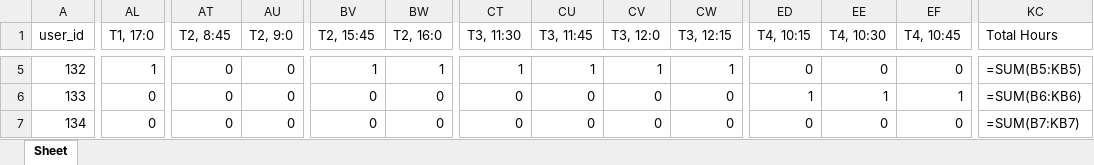
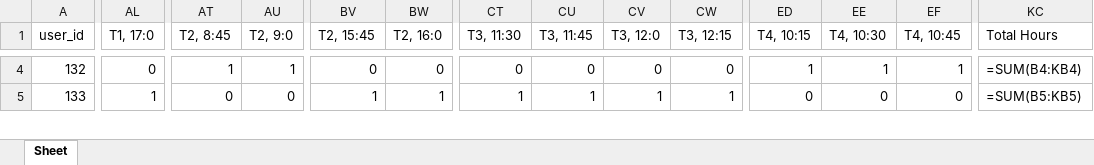
Before and after one commit to Dr-SIRM/project-x, an Excel workbook: Einsatzplan.xlsx, sheet Sheet, drawn as a sheet; only a part is shown, gaps mark what is left out; values as stored, in another font and other column widths than the file's, no cell formats; formulas without a stored value are shown as written; removed rows and columns are numbered as before the commit, all else as after; rows hold the shown columns only; the diff covers the shown part only; the diff names each change by its address in the sheet, - before the commit and + after, or states it on an @@ line.

```diff
--- a/Einsatzplan.xlsx (sheet Sheet)
+++ b/Einsatzplan.xlsx (sheet Sheet)
-AL4 (T1, 17:0): 1
+AL4 (T1, 17:0): 0
-AT4 (T2, 8:45): 0
+AT4 (T2, 8:45): 1
-AU4 (T2, 9:0): 0
+AU4 (T2, 9:0): 1
-BV4 (T2, 15:45): 1
+BV4 (T2, 15:45): 0
-BW4 (T2, 16:0): 1
+BW4 (T2, 16:0): 0
-CT4 (T3, 11:30): 1
+CT4 (T3, 11:30): 0
-CU4 (T3, 11:45): 1
+CU4 (T3, 11:45): 0
-CV4 (T3, 12:0): 1
+CV4 (T3, 12:0): 0
-CW4 (T3, 12:15): 1
+CW4 (T3, 12:15): 0
-ED4 (T4, 10:15): 0
+ED4 (T4, 10:15): 1
-EE4 (T4, 10:30): 0
+EE4 (T4, 10:30): 1
-EF4 (T4, 10:45): 0
+EF4 (T4, 10:45): 1
-KC4 (Total Hours): =SUM(B5:KB5)
+KC4 (Total Hours): =SUM(B4:KB4)
-AL5 (T1, 17:0): 0
+AL5 (T1, 17:0): 1
-BV5 (T2, 15:45): 0
+BV5 (T2, 15:45): 1
-BW5 (T2, 16:0): 0
+BW5 (T2, 16:0): 1
-CT5 (T3, 11:30): 0
+CT5 (T3, 11:30): 1
-CU5 (T3, 11:45): 0
+CU5 (T3, 11:45): 1
-CV5 (T3, 12:0): 0
+CV5 (T3, 12:0): 1
-CW5 (T3, 12:15): 0
+CW5 (T3, 12:15): 1
-ED5 (T4, 10:15): 1
+ED5 (T4, 10:15): 0
-EE5 (T4, 10:30): 1
+EE5 (T4, 10:30): 0
-EF5 (T4, 10:45): 1
+EF5 (T4, 10:45): 0
-KC5 (Total Hours): =SUM(B6:KB6)
+KC5 (Total Hours): =SUM(B5:KB5)
-row 7: 134 | 0 | 0 | 0 | 0 | 0 | 0 | 0 | 0 | 0 | 0 | 0 | 0 | =SUM(B7:KB7)
```
Also changed, not shown: 2 added rows, 1 removed row and 170 edited cells elsewhere in this sheet, cell formats, Kostenanalyse.xlsx, 3 other files.
